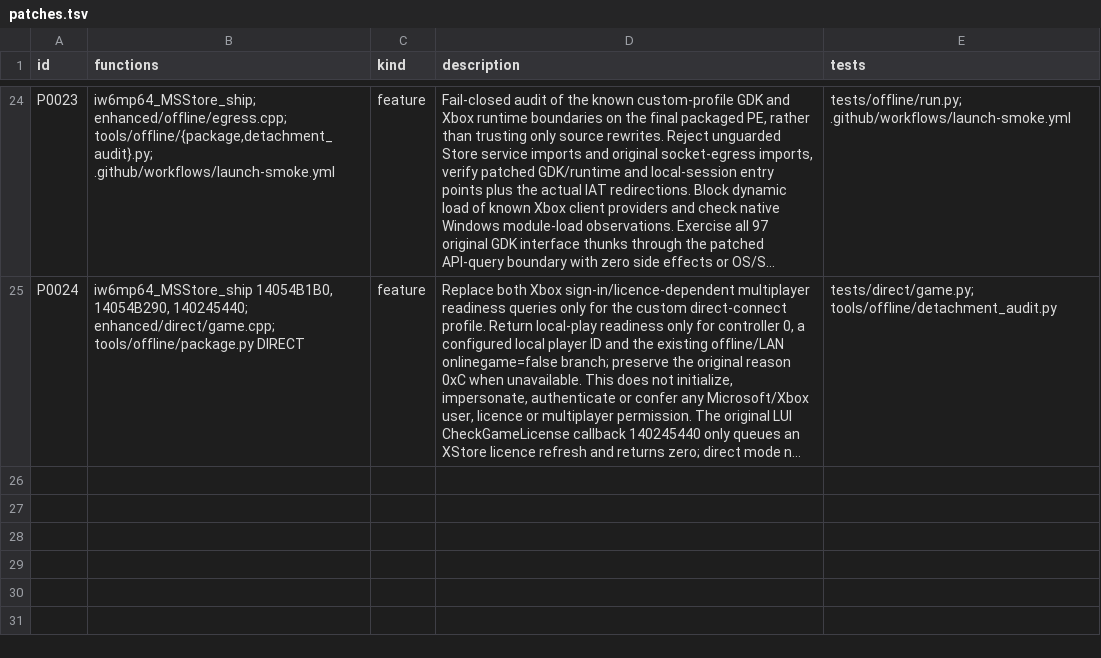
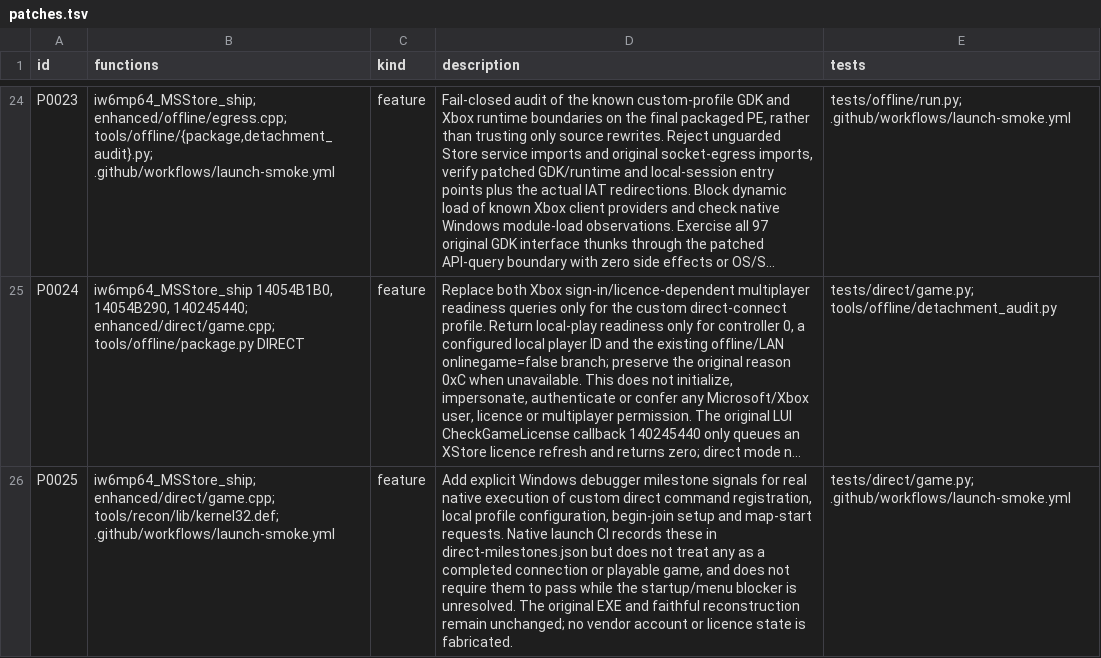
Before and after one commit to lizardpeter/ghosts-decomp, a TSV file: records/patches.tsv, drawn as a sheet; only a part is shown, gaps mark what is left out; long unchanged cells end in …; the diff names each change by its address in the sheet, - before the commit and + after, or states it on an @@ line.

Commit message:
Track P0025 native command and local profile milestone instrumentation

```diff
--- a/records/patches.tsv
+++ b/records/patches.tsv
+row 26: P0025 | iw6mp64_MSStore_ship; enhanced/direct/game.cpp; tools/recon/lib/kernel32.def; .github/workflows/launch-smoke.yml | feature | Add explicit Windows debugger milestone signals for real native execution of custom direct command registration, local profile configuration, begin-join setup and map-start requests. Native launch CI records these in direct-milestones.json but does not treat any as a completed connection or playable game, and does not require them to pass while the startup/menu blocker is unresolved. The original EXE and faithful reconstruction remain unchanged; no vendor account or licence state is fabricated. | tests/direct/game.py; .github/workflows/launch-smoke.yml
```
